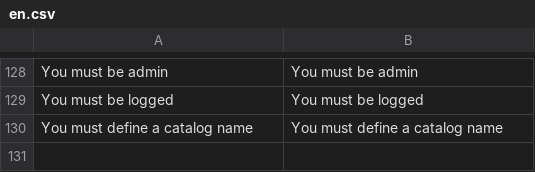
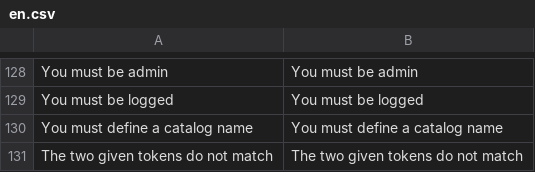
Before and after one commit to ccaballero/babel, a CSV file: data/i18n/en.csv, drawn as a sheet; only a part is shown, gaps mark what is left out; the diff names each change by its address in the sheet, - before the commit and + after, or states it on an @@ line.

```diff
--- a/data/i18n/en.csv
+++ b/data/i18n/en.csv
+row 131: The two given tokens do not match | The two given tokens do not match
```
Also changed, not shown: data/i18n/es.csv, 18 other files.
